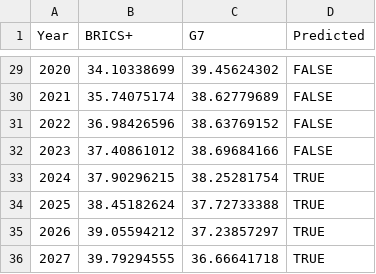
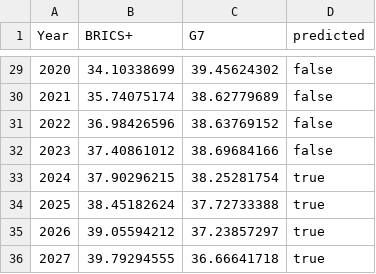
Before and after one commit to iy20505/iy20505.github.io, a CSV file: BricsPlus_g7.csv, drawn as a sheet; only a part is shown, gaps mark what is left out; the diff covers the shown part only.

```diff
--- a/BricsPlus_g7.csv
+++ b/BricsPlus_g7.csv
@@ -1 +1 @@
-Year,BRICS+,G7,Predicted
+Year,BRICS+,G7,predicted
@@ -29,8 +29,8 @@ Year,BRICS+,G7,Predicted
-2020,34.10338699,39.45624302,FALSE
-2021,35.74075174,38.62779689,FALSE
-2022,36.98426596,38.63769152,FALSE
-2023,37.40861012,38.69684166,FALSE
-2024,37.90296215,38.25281754,TRUE
-2025,38.45182624,37.72733388,TRUE
-2026,39.05594212,37.23857297,TRUE
-2027,39.79294555,36.66641718,TRUE
+2020,34.10338699,39.45624302,false
+2021,35.74075174,38.62779689,false
+2022,36.98426596,38.63769152,false
+2023,37.40861012,38.69684166,false
+2024,37.90296215,38.25281754,true
+2025,38.45182624,37.72733388,true
+2026,39.05594212,37.23857297,true
+2027,39.79294555,36.66641718,true
```
Also changed, not shown: 27 edited cells elsewhere in this file.
